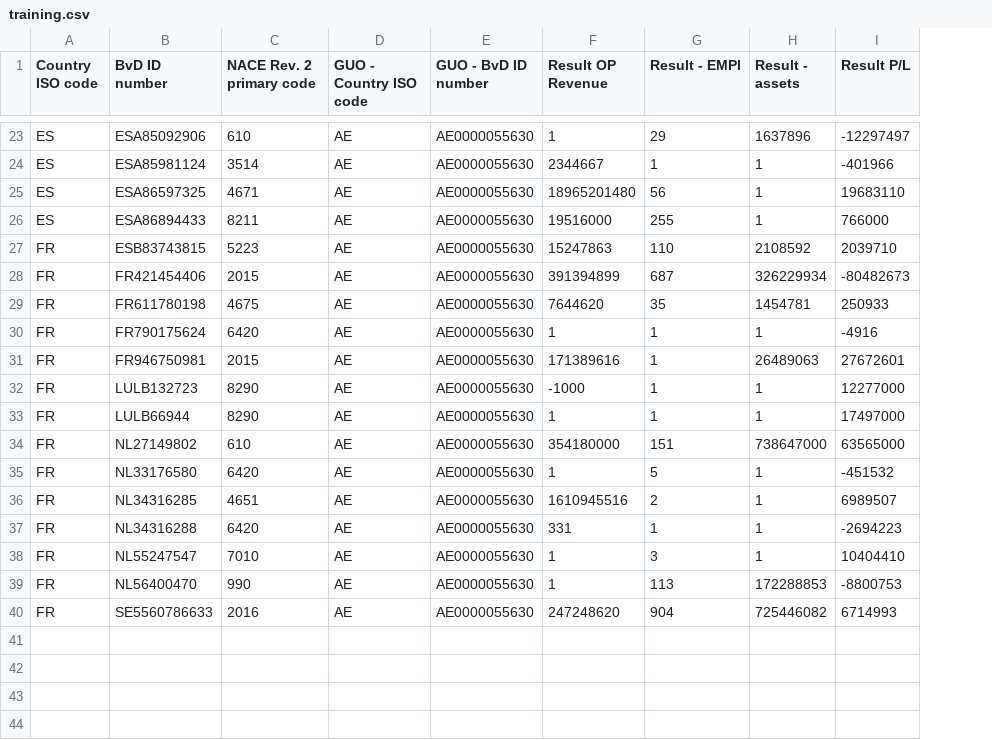
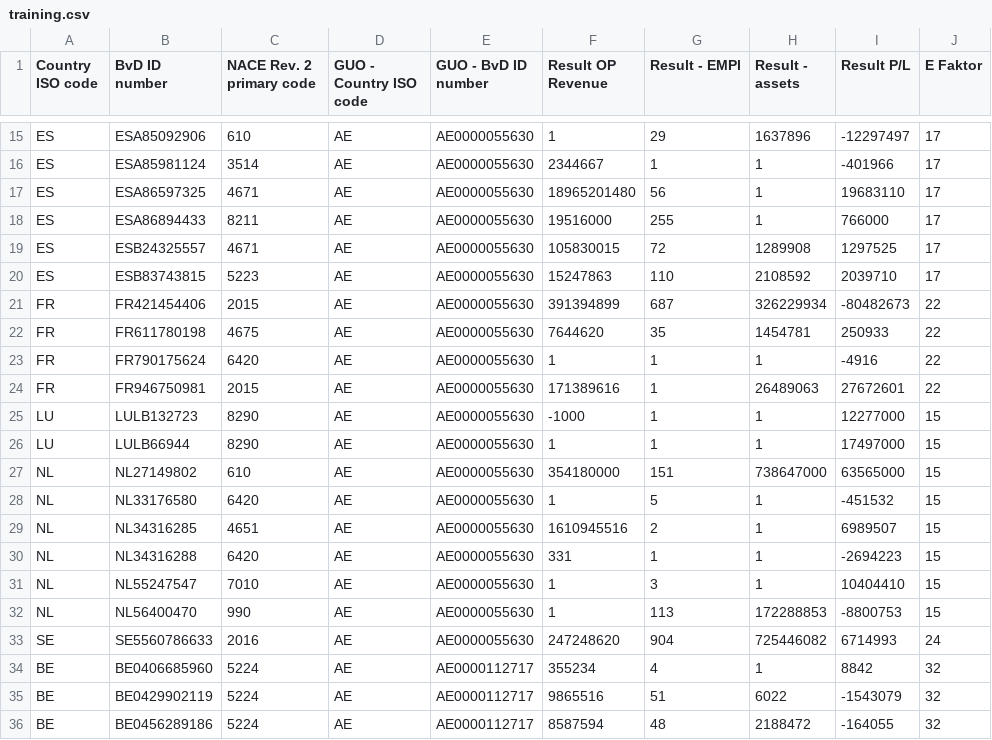
Before and after one commit to Fasther/Diplomka, a CSV file: training.csv, drawn as a sheet; only a part is shown, gaps mark what is left out; addresses are those after the commit; the diff covers the shown part only; the diff names each change by its address in the sheet, - before the commit and + after, or states it on an @@ line.

```diff
--- a/training.csv
+++ b/training.csv
+column J (E Faktor), rows 15-18: all 17; rows 20-33: 17 | 22 | 22 | 22 | 22 | 15 | 15 | 15 | 15 | 15 | 15 | 15 | 15 | 24
+row 19: ES | ESB24325557 | 4671 | AE | AE0000055630 | 105830015 | 72 | 1289908 | 1297525 | 17
-A20 (Country ISO code): FR
+A20 (Country ISO code): ES
-A25:A26 (Country ISO code): FR
+A25:A26 (Country ISO code): LU
-A27:A32 (Country ISO code): FR
+A27:A32 (Country ISO code): NL
-A33 (Country ISO code): FR
+A33 (Country ISO code): SE
+row 34: BE | BE0406685960 | 5224 | AE | AE0000112717 | 355234 | 4 | 1 | 8842 | 32
+row 35: BE | BE0429902119 | 5224 | AE | AE0000112717 | 9865516 | 51 | 6022 | -1543079 | 32
+row 36: BE | BE0456289186 | 5224 | AE | AE0000112717 | 8587594 | 48 | 2188472 | -164055 | 32
```
Also changed, not shown: 8 removed rows elsewhere in this file, result.csv, 2 other files.
